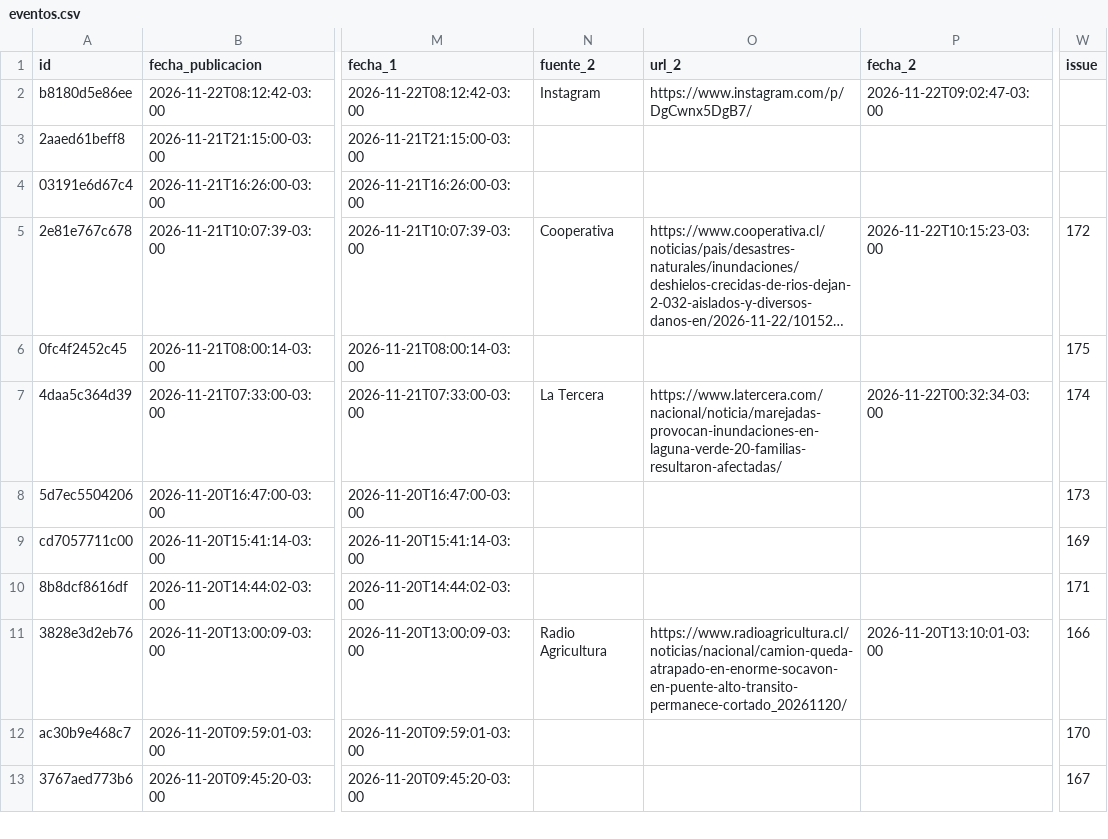
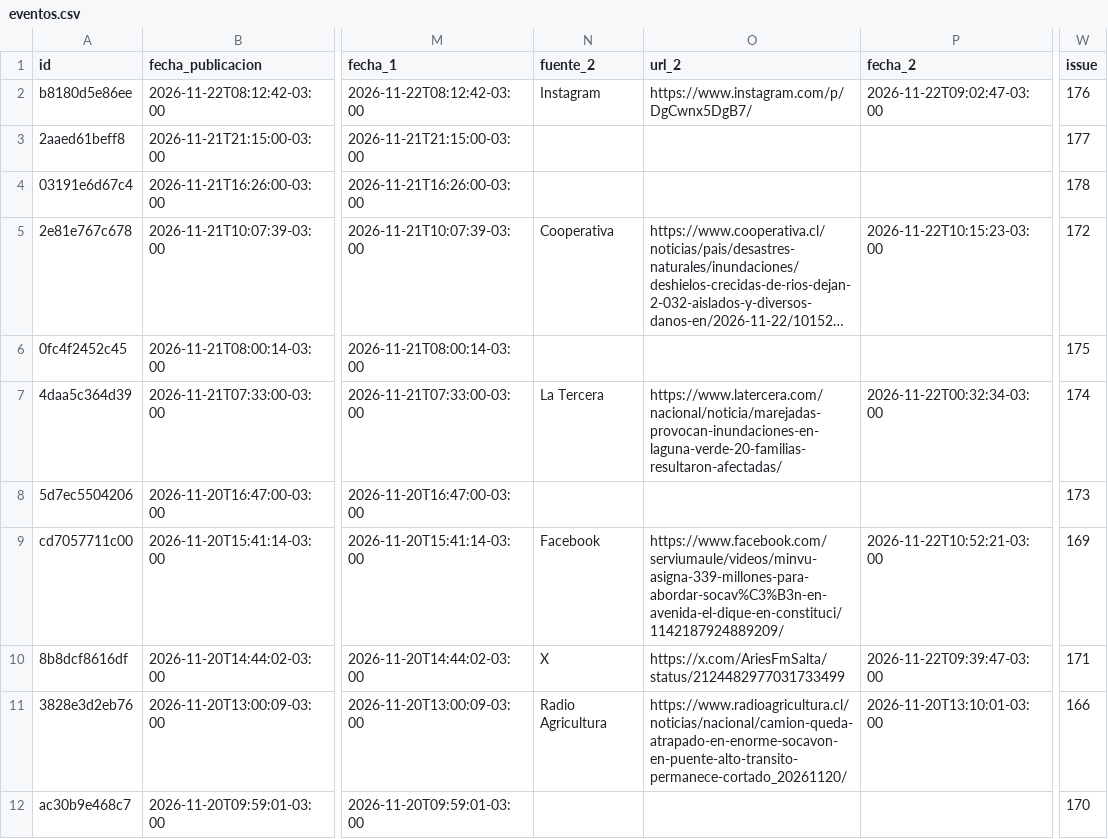
Before and after one commit to jalvarezamadogeologo/buscador-remociones, a CSV file: docs/eventos.csv, drawn as a sheet; only a part is shown, gaps mark what is left out; the shorter side is filled out with more unchanged rows; long unchanged cells end in …; the diff names each change by its address in the sheet, - before the commit and + after, or states it on an @@ line.

```diff
--- a/docs/eventos.csv
+++ b/docs/eventos.csv
-W2 (issue): (empty)
+W2 (issue): 176
-W3 (issue): (empty)
+W3 (issue): 177
-W4 (issue): (empty)
+W4 (issue): 178
-N9 (fuente_2): (empty)
+N9 (fuente_2): Facebook
-O9 (url_2): (empty)
+O9 (url_2): https://www.facebook.com/serviumaule/videos/minvu-asigna-339-millones-para-abordar-socav%C3%B3n-en-avenida-el-dique-en-constituci/1142187924889209/
-P9 (fecha_2): (empty)
+P9 (fecha_2): 2026-11-22T10:52:21-03:00
-N10 (fuente_2): (empty)
+N10 (fuente_2): X
-O10 (url_2): (empty)
+O10 (url_2): https://x.com/AriesFmSalta/status/2124482977031733499
-P10 (fecha_2): (empty)
+P10 (fecha_2): 2026-11-22T09:39:47-03:00
```
Also changed, not shown: data/eventos.csv, 5 other files.
